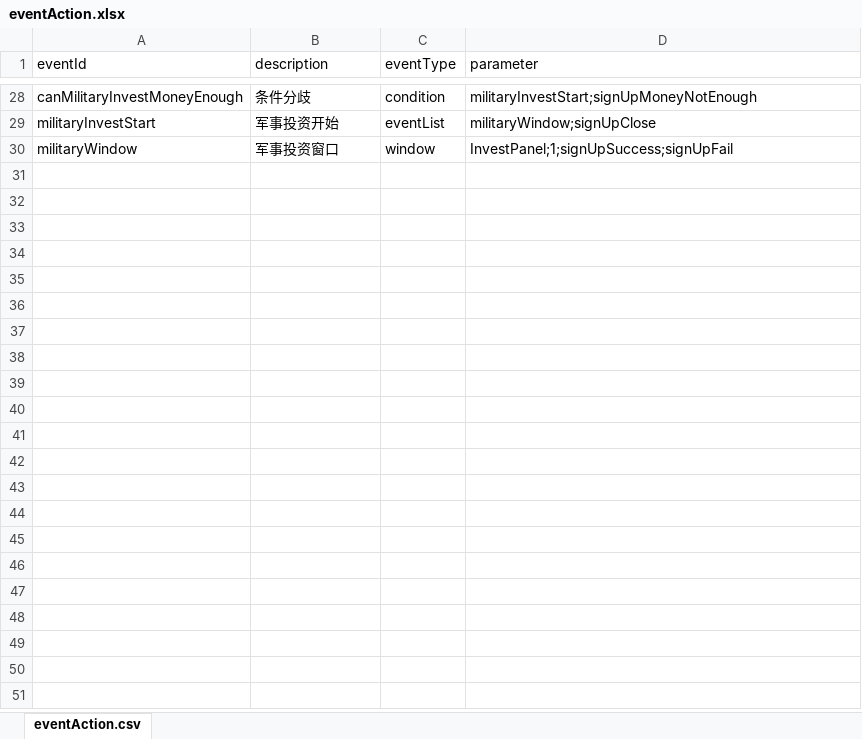
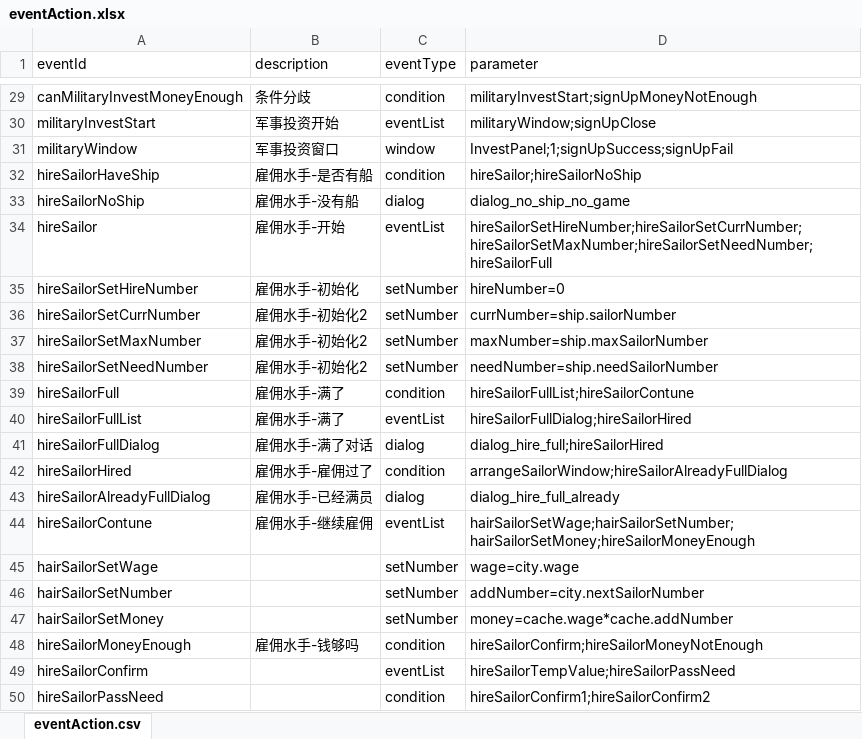
Before and after one commit to Flyraibow/SalingGame, an Excel workbook: DataSource/excel/eventAction.xlsx, sheet eventAction.csv, drawn as a sheet; only a part is shown, gaps mark what is left out; values as stored, in another font and other column widths than the file's, no borders; the diff covers the shown part only; the diff names each change by its address in the sheet, - before the commit and + after, or states it on an @@ line.

Commit message:
redo the hireSailorRelative

```diff
--- a/DataSource/excel/eventAction.xlsx (sheet eventAction.csv)
+++ b/DataSource/excel/eventAction.xlsx (sheet eventAction.csv)
+row 32: hireSailorHaveShip | 雇佣水手-是否有船 | condition | hireSailor;hireSailorNoShip
+row 33: hireSailorNoShip | 雇佣水手-没有船 | dialog | dialog_no_ship_no_game
+row 34: hireSailor | 雇佣水手-开始 | eventList | hireSailorSetHireNumber;hireSailorSetCurrNumber;hireSailorSetMaxNumber;hireSailorSetNeedNumber;hireSailorFull
+row 35: hireSailorSetHireNumber | 雇佣水手-初始化 | setNumber | hireNumber=0
+row 36: hireSailorSetCurrNumber | 雇佣水手-初始化2 | setNumber | currNumber=ship.sailorNumber
+row 37: hireSailorSetMaxNumber | 雇佣水手-初始化2 | setNumber | maxNumber=ship.maxSailorNumber
+row 38: hireSailorSetNeedNumber | 雇佣水手-初始化2 | setNumber | needNumber=ship.needSailorNumber
+row 39: hireSailorFull | 雇佣水手-满了 | condition | hireSailorFullList;hireSailorContune
+row 40: hireSailorFullList | 雇佣水手-满了 | eventList | hireSailorFullDialog;hireSailorHired
+row 41: hireSailorFullDialog | 雇佣水手-满了对话 | dialog | dialog_hire_full;hireSailorHired
+row 42: hireSailorHired | 雇佣水手-雇佣过了 | condition | arrangeSailorWindow;hireSailorAlreadyFullDialog
+row 43: hireSailorAlreadyFullDialog | 雇佣水手-已经满员 | dialog | dialog_hire_full_already
+row 44: hireSailorContune | 雇佣水手-继续雇佣 | eventList | hairSailorSetWage;hairSailorSetNumber;hairSailorSetMoney;hireSailorMoneyEnough
+row 45: hairSailorSetWage |  | setNumber | wage=city.wage
+row 46: hairSailorSetNumber |  | setNumber | addNumber=city.nextSailorNumber
+row 47: hairSailorSetMoney |  | setNumber | money=cache.wage*cache.addNumber
+row 48: hireSailorMoneyEnough | 雇佣水手-钱够吗 | condition | hireSailorConfirm;hireSailorMoneyNotEnough
+row 49: hireSailorConfirm |  | eventList | hireSailorTempValue;hireSailorPassNeed
+row 50: hireSailorPassNeed |  | condition | hireSailorConfirm1;hireSailorConfirm2
```
Also changed, not shown: 17 added rows and 1 edited cell elsewhere in this sheet, DataSource/excel/condition.xlsx, DataSource/excel/selectList.xlsx, 26 other files.
